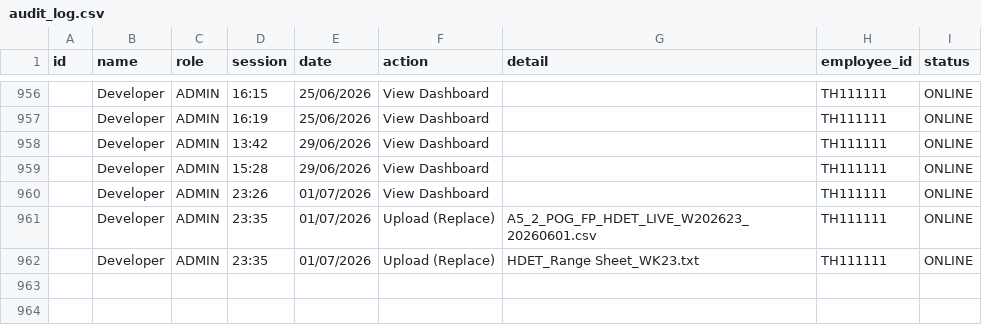
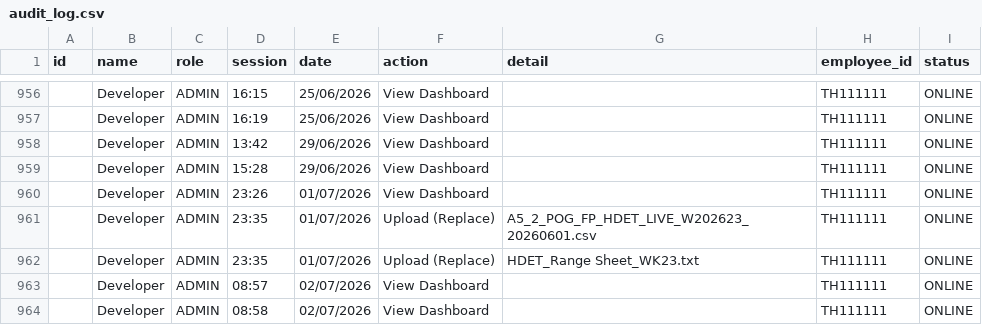
Before and after one commit to lotusschr/rangesheet, a CSV file: rangesheet_data/audit/audit_log.csv, drawn as a sheet; only a part is shown, gaps mark what is left out; the diff names each change by its address in the sheet, - before the commit and + after, or states it on an @@ line.

```diff
--- a/rangesheet_data/audit/audit_log.csv
+++ b/rangesheet_data/audit/audit_log.csv
+row 963:  | Developer | ADMIN | 08:57 | 02/07/2026 | View Dashboard |  | TH111111 | ONLINE
+row 964:  | Developer | ADMIN | 08:58 | 02/07/2026 | View Dashboard |  | TH111111 | ONLINE
```
Also changed, not shown: 6 other files.
